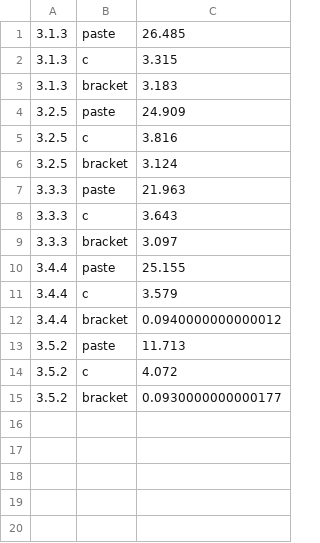
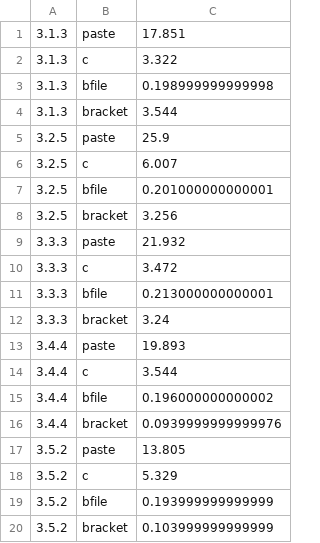
Before and after one commit to wch/string_builder, a CSV file: results.csv, drawn as a sheet.

```diff
--- a/results.csv
+++ b/results.csv
@@ -1,15 +1,20 @@
-"3.1.3","paste",26.485
-"3.1.3","c",3.315
-"3.1.3","bracket",3.183
-"3.2.5","paste",24.909
-"3.2.5","c",3.816
-"3.2.5","bracket",3.124
-"3.3.3","paste",21.963
-"3.3.3","c",3.643
-"3.3.3","bracket",3.097
-"3.4.4","paste",25.155
-"3.4.4","c",3.579
-"3.4.4","bracket",0.0940000000000012
-"3.5.2","paste",11.713
-"3.5.2","c",4.072
-"3.5.2","bracket",0.0930000000000177
+"3.1.3","paste",17.851
+"3.1.3","c",3.322
+"3.1.3","bfile",0.198999999999998
+"3.1.3","bracket",3.544
+"3.2.5","paste",25.9
+"3.2.5","c",6.007
+"3.2.5","bfile",0.201000000000001
+"3.2.5","bracket",3.256
+"3.3.3","paste",21.932
+"3.3.3","c",3.472
+"3.3.3","bfile",0.213000000000001
+"3.3.3","bracket",3.24
+"3.4.4","paste",19.893
+"3.4.4","c",3.544
+"3.4.4","bfile",0.196000000000002
+"3.4.4","bracket",0.0939999999999976
+"3.5.2","paste",13.805
+"3.5.2","c",5.329
+"3.5.2","bfile",0.193999999999999
+"3.5.2","bracket",0.103999999999999
```
Also changed, not shown: 2 other files.
